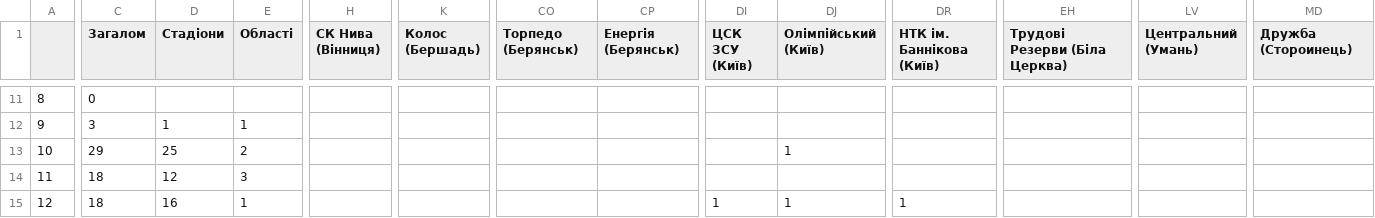
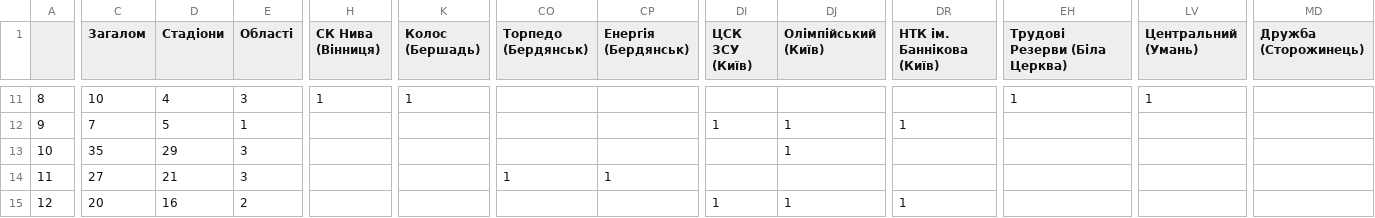
Before and after one commit to andreo54mk/LS, a CSV file: СТАДІО.csv, drawn as a sheet; only a part is shown, gaps mark what is left out; the diff covers the shown part only; the diff names each change by its address in the sheet, - before the commit and + after, or states it on an @@ line.

```diff
--- a/СТАДІО.csv
+++ b/СТАДІО.csv
-CO1: Торпедо (Берянськ)
+CO1: Торпедо (Бердянськ)
-CP1: Енергія (Берянськ)
+CP1: Енергія (Бердянськ)
-MD1: Дружба (Стороинець)
+MD1: Дружба (Сторожинець)
-C11 (Загалом): 0
+C11 (Загалом): 10
-D11 (Стадіони): (empty)
+D11 (Стадіони): 4
-E11 (Області): (empty)
+E11 (Області): 3
-H11 (СК Нива (Вінниця)): (empty)
+H11 (СК Нива (Вінниця)): 1
-K11 (Колос (Бершадь)): (empty)
+K11 (Колос (Бершадь)): 1
-EH11 (Трудові Резерви (Біла Церква)): (empty)
+EH11 (Трудові Резерви (Біла Церква)): 1
-LV11 (Центральний (Умань)): (empty)
+LV11 (Центральний (Умань)): 1
-C12 (Загалом): 3
+C12 (Загалом): 7
-D12 (Стадіони): 1
+D12 (Стадіони): 5
-DI12 (ЦСК ЗСУ (Київ)): (empty)
+DI12 (ЦСК ЗСУ (Київ)): 1
-DJ12 (Олімпійський (Київ)): (empty)
+DJ12 (Олімпійський (Київ)): 1
-DR12 (НТК ім. Баннікова (Київ)): (empty)
+DR12 (НТК ім. Баннікова (Київ)): 1
-C13 (Загалом): 29
+C13 (Загалом): 35
-D13 (Стадіони): 25
+D13 (Стадіони): 29
-E13 (Області): 2
+E13 (Області): 3
-C14 (Загалом): 18
+C14 (Загалом): 27
-D14 (Стадіони): 12
+D14 (Стадіони): 21
-CO14 (Торпедо (Бердянськ)): (empty)
+CO14 (Торпедо (Бердянськ)): 1
-CP14 (Енергія (Бердянськ)): (empty)
+CP14 (Енергія (Бердянськ)): 1
-C15 (Загалом): 18
+C15 (Загалом): 20
-E15 (Області): 1
+E15 (Області): 2
```
Also changed, not shown: 80 edited cells elsewhere in this file, 11 other files.
